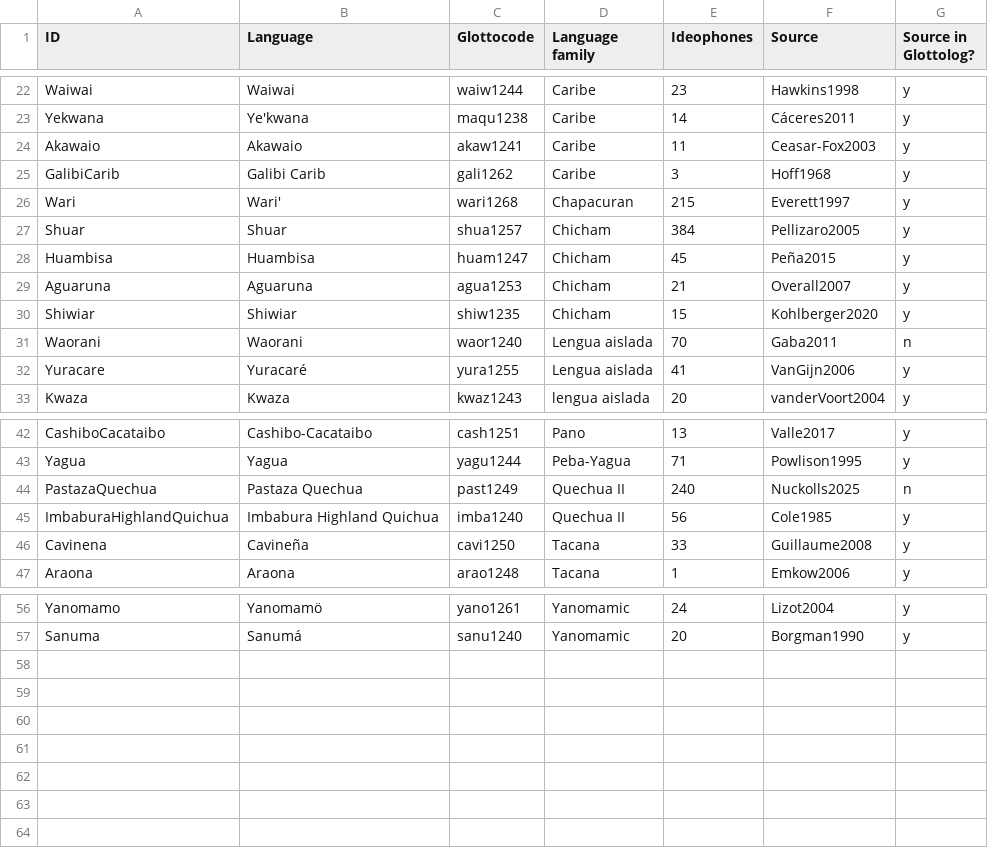
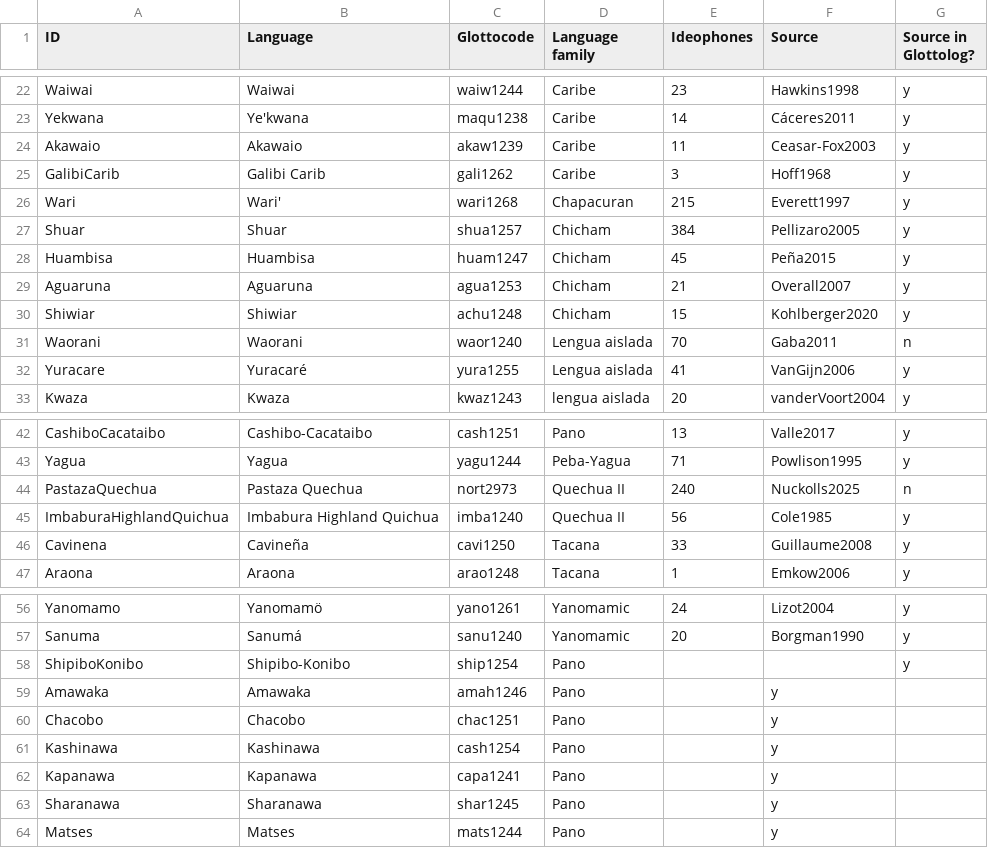
Before and after one commit to lexibank/ideobank, a TSV file: etc/languages.tsv, drawn as a sheet; only a part is shown, gaps mark what is left out.

```diff
--- a/etc/languages.tsv
+++ b/etc/languages.tsv
@@ -23,3 +23,3 @@ Waiwai	Waiwai	waiw1244	Caribe	23	Hawkins1998	y
 Yekwana	Ye'kwana	maqu1238	Caribe	14	Cáceres2011	y
-Akawaio	Akawaio	akaw1241	Caribe	11	Ceasar-Fox2003	y
+Akawaio	Akawaio	akaw1239	Caribe	11	Ceasar-Fox2003	y
 GalibiCarib	Galibi Carib	gali1262	Caribe	3	Hoff1968	y
@@ -29,3 +29,3 @@ Huambisa	Huambisa	huam1247	Chicham	45	Peña2015	y
 Aguaruna	Aguaruna	agua1253	Chicham	21	Overall2007	y
-Shiwiar	Shiwiar	shiw1235	Chicham	15	Kohlberger2020	y
+Shiwiar	Shiwiar	achu1248	Chicham	15	Kohlberger2020	y
 Waorani	Waorani	waor1240	Lengua aislada	70	Gaba2011	n
@@ -43,3 +43,3 @@ CashiboCacataibo	Cashibo-Cacataibo	cash1251	Pano	13	Valle2017	y
 Yagua	Yagua	yagu1244	Peba-Yagua	71	Powlison1995	y
-PastazaQuechua	Pastaza Quechua	past1249	Quechua II	240	Nuckolls2025	n
+PastazaQuechua	Pastaza Quechua	nort2973	Quechua II	240	Nuckolls2025	n
 ImbaburaHighlandQuichua	Imbabura Highland Quichua	imba1240	Quechua II	56	Cole1985	y
@@ -57 +57,8 @@ Yanomamo	Yanomamö	yano1261	Yanomamic	24	Lizot2004	y
 Sanuma	Sanumá	sanu1240	Yanomamic	20	Borgman1990	y
+ShipiboKonibo	Shipibo-Konibo	ship1254	Pano			y
+Amawaka	Amawaka	amah1246	Pano		y
+Chacobo	Chacobo	chac1251	Pano		y
+Kashinawa	Kashinawa	cash1254	Pano		y
+Kapanawa	Kapanawa	capa1241	Pano		y
+Sharanawa	Sharanawa	shar1245	Pano		y
+Matses	Matses	mats1244	Pano		y
```
Also changed, not shown: cldf/languages.csv, etc/concepts.tsv, 27 other files.
